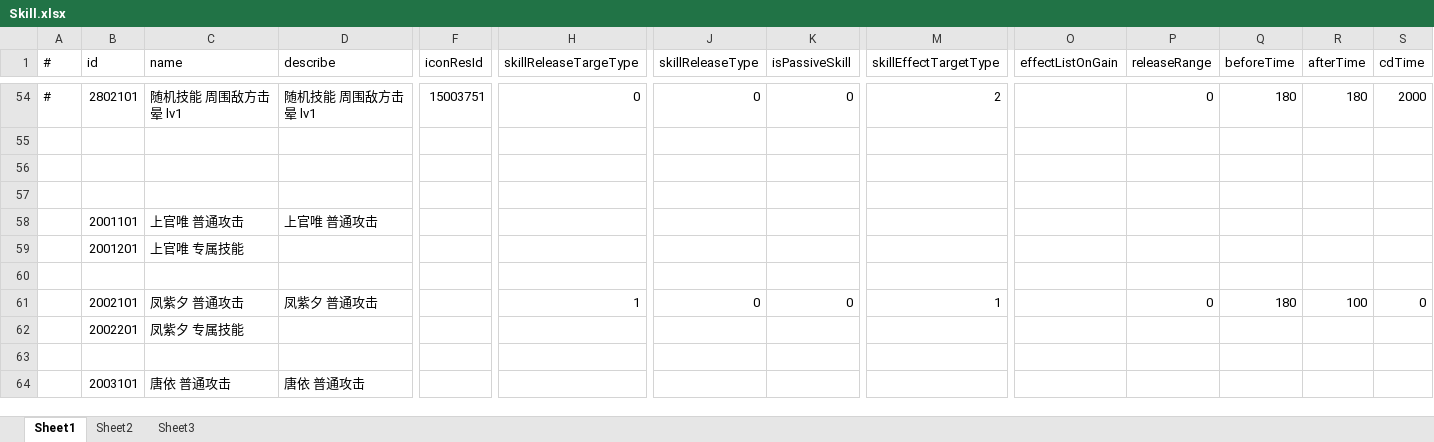
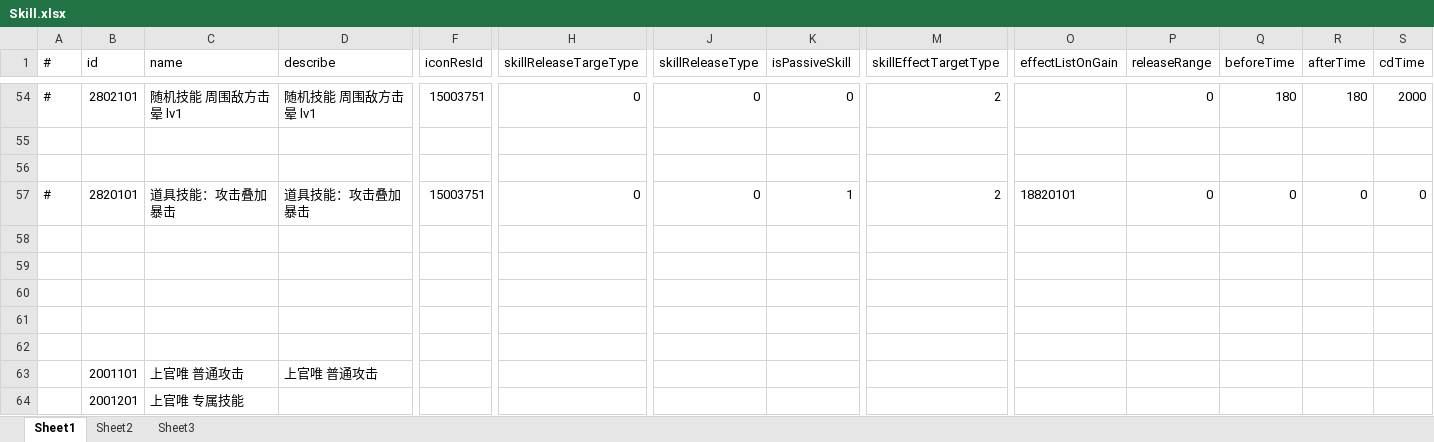
Before and after one commit to thanklzhang/001_GameFramework_Config, an Excel workbook: data_config/Skill.xlsx, sheet Sheet1, drawn as a sheet; only a part is shown, gaps mark what is left out; the shorter side is filled out with more unchanged rows; values as stored, in another font and other column widths than the file's, no borders; rows hold the shown columns only; the diff names each change by its address in the sheet, - before the commit and + after, or states it on an @@ line.

```diff
--- a/data_config/Skill.xlsx (sheet Sheet1)
+++ b/data_config/Skill.xlsx (sheet Sheet1)
+row 57: # | 2820101 | 道具技能：攻击叠加暴击 | 道具技能：攻击叠加暴击 | 15003751 | 0 | 0 | 1 | 2 | 18820101 | 0 | 0 | 0 | 0
+row 58: (empty)
+row 59: (empty)
+row 60: (empty)
+row 61: (empty)
```
Also changed, not shown: data_config/BattleAttributeGroup.xlsx, data_config/BattleItem.xlsx, 7 other files.
